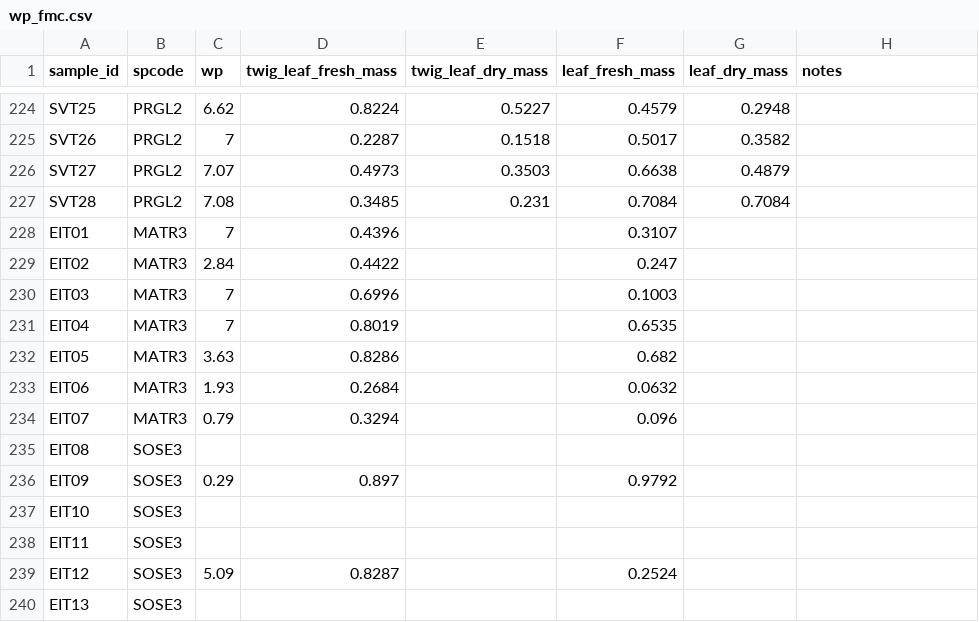
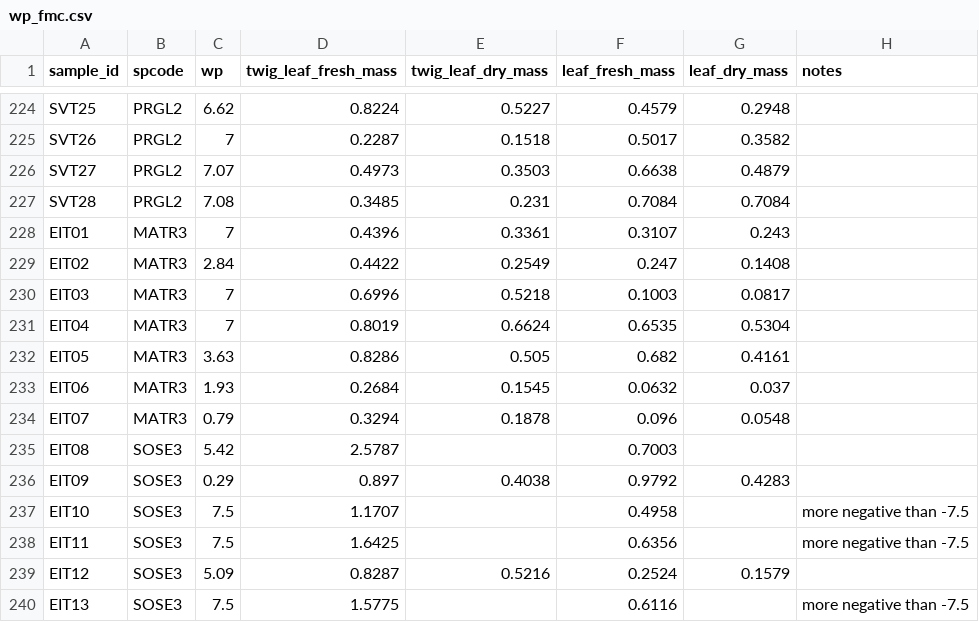
Before and after one commit to schwilklab/flam-psi, a CSV file: data/2024/wp_fmc.csv, drawn as a sheet; only a part is shown, gaps mark what is left out; the diff covers the shown part only.

Commit message:
Added wp and fmc data except dry weight for burning date 07292024
Also added dry weight data for fmc measurements for burning date 07282024

```diff
--- a/data/2024/wp_fmc.csv
+++ b/data/2024/wp_fmc.csv
@@ -227,14 +227,14 @@ SVT27,PRGL2,7.07,0.4973,0.3503,0.6638,0.4879,
 SVT28,PRGL2,7.08,0.3485,0.231,0.7084,0.7084,
-EIT01,MATR3,7,0.4396,,0.3107,,
-EIT02,MATR3,2.84,0.4422,,0.247,,
-EIT03,MATR3,7,0.6996,,0.1003,,
-EIT04,MATR3,7,0.8019,,0.6535,,
-EIT05,MATR3,3.63,0.8286,,0.682,,
-EIT06,MATR3,1.93,0.2684,,0.0632,,
-EIT07,MATR3,0.79,0.3294,,0.096,,
-EIT08,SOSE3,,,,,,
-EIT09,SOSE3,0.29,0.897,,0.9792,,
-EIT10,SOSE3,,,,,,
-EIT11,SOSE3,,,,,,
-EIT12,SOSE3,5.09,0.8287,,0.2524,,
-EIT13,SOSE3,,,,,,
+EIT01,MATR3,7,0.4396,0.3361,0.3107,0.243,
+EIT02,MATR3,2.84,0.4422,0.2549,0.247,0.1408,
+EIT03,MATR3,7,0.6996,0.5218,0.1003,0.0817,
+EIT04,MATR3,7,0.8019,0.6624,0.6535,0.5304,
+EIT05,MATR3,3.63,0.8286,0.505,0.682,0.4161,
+EIT06,MATR3,1.93,0.2684,0.1545,0.0632,0.037,
+EIT07,MATR3,0.79,0.3294,0.1878,0.096,0.0548,
+EIT08,SOSE3,5.42,2.5787,,0.7003,,
+EIT09,SOSE3,0.29,0.897,0.4038,0.9792,0.4283,
+EIT10,SOSE3,7.5,1.1707,,0.4958,,more negative than -7.5
+EIT11,SOSE3,7.5,1.6425,,0.6356,,more negative than -7.5
+EIT12,SOSE3,5.09,0.8287,0.5216,0.2524,0.1579,
+EIT13,SOSE3,7.5,1.5775,,0.6116,,more negative than -7.5
```
Also changed, not shown: 23 edited cells elsewhere in this file.
